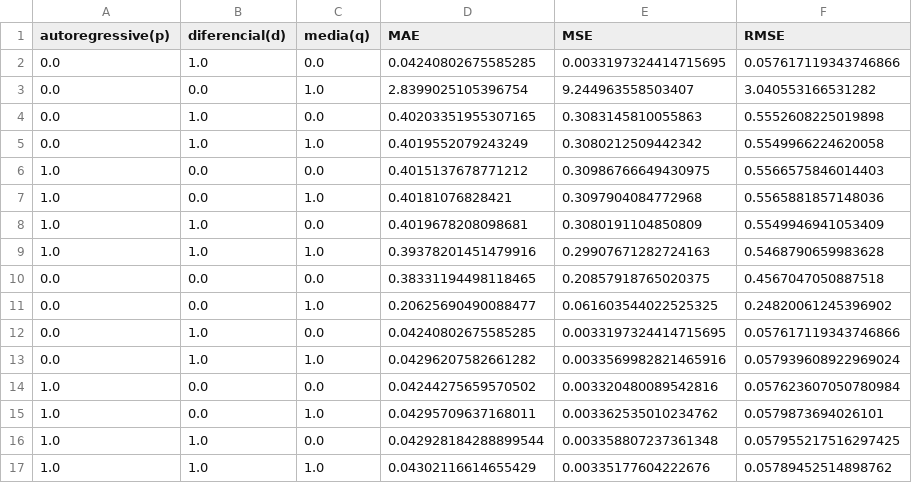
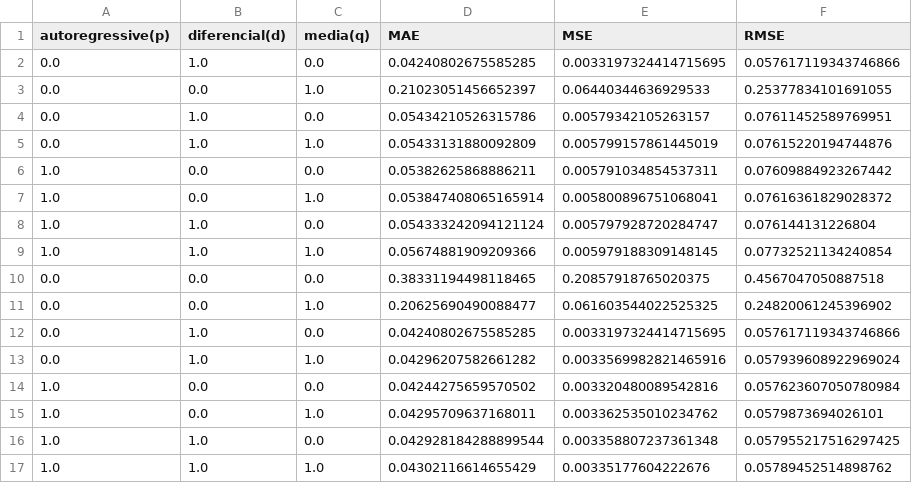
Before and after one commit to Sr-Souza-dev/TCC-AI, a CSV file: Results/optimization/statistics/ARIMA/PETR3_B_0_30min_Logs.csv, drawn as a sheet.

```diff
--- a/Results/optimization/statistics/ARIMA/PETR3_B_0_30min_Logs.csv
+++ b/Results/optimization/statistics/ARIMA/PETR3_B_0_30min_Logs.csv
@@ -2,9 +2,9 @@ autoregressive(p);diferencial(d);media(q);MAE;MSE;RMSE
 0.0;1.0;0.0;0.04240802675585285;0.0033197324414715695;0.057617119343746866
-0.0;0.0;1.0;2.8399025105396754;9.244963558503407;3.040553166531282
-0.0;1.0;0.0;0.40203351955307165;0.3083145810055863;0.5552608225019898
-0.0;1.0;1.0;0.4019552079243249;0.3080212509442342;0.5549966224620058
-1.0;0.0;0.0;0.4015137678771212;0.30986766649430975;0.5566575846014403
-1.0;0.0;1.0;0.40181076828421;0.3097904084772968;0.5565881857148036
-1.0;1.0;0.0;0.4019678208098681;0.3080191104850809;0.5549946941053409
-1.0;1.0;1.0;0.39378201451479916;0.29907671282724163;0.5468790659983628
+0.0;0.0;1.0;0.21023051456652397;0.06440344636929533;0.25377834101691055
+0.0;1.0;0.0;0.05434210526315786;0.00579342105263157;0.07611452589769951
+0.0;1.0;1.0;0.05433131880092809;0.005799157861445019;0.07615220194744876
+1.0;0.0;0.0;0.05382625868886211;0.005791034854537311;0.07609884923267442
+1.0;0.0;1.0;0.053847408065165914;0.005800896751068041;0.07616361829028372
+1.0;1.0;0.0;0.054333242094121124;0.005797928720284747;0.076144131226804
+1.0;1.0;1.0;0.05674881909209366;0.005979188309148145;0.07732521134240854
 0.0;0.0;0.0;0.38331194498118465;0.20857918765020375;0.4567047050887518
```
Also changed, not shown: Results/optimization/statistics/GARCH/PETR3_B_0_30min_Logs.csv, Results/optimization/statistics/SARIMA/PETR3_B_0_30min_Logs.csv, 25 other files.
